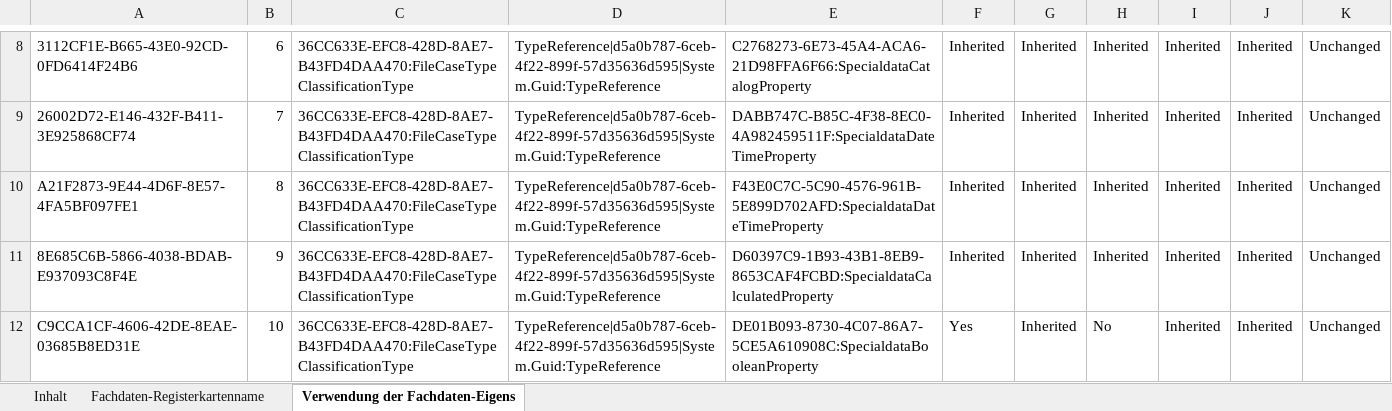
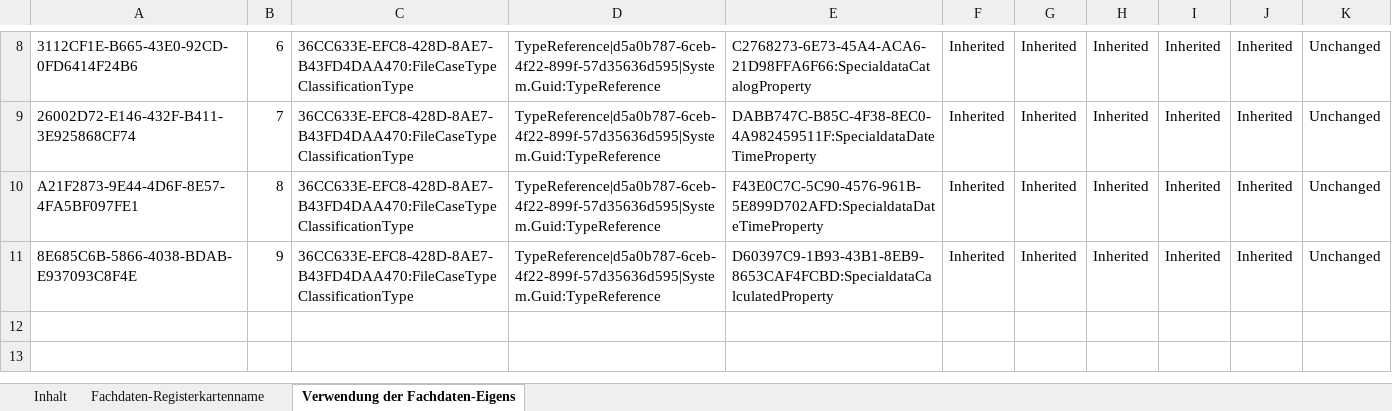
Before and after one commit to valonmamudi/geverbund, an Excel workbook: LHIND_Mitbericht/GS/09 FD_Zuordnung_Mitbeteiligt_Kanal_fuer_Fachdaten-Zuordnungen_06092019_003010.xlsx, sheet Verwendung der Fachdaten-Eigens, drawn as a sheet; only a part is shown, gaps mark what is left out; values as stored, in another font and other column widths than the file's, no borders; the diff names each change by its address in the sheet, - before the commit and + after, or states it on an @@ line.

```diff
--- a/LHIND_Mitbericht/GS/09 FD_Zuordnung_Mitbeteiligt_Kanal_fuer_Fachdaten-Zuordnungen_06092019_003010.xlsx (sheet Verwendung der Fachdaten-Eigens)
+++ b/LHIND_Mitbericht/GS/09 FD_Zuordnung_Mitbeteiligt_Kanal_fuer_Fachdaten-Zuordnungen_06092019_003010.xlsx (sheet Verwendung der Fachdaten-Eigens)
-row 12: C9CCA1CF-4606-42DE-8EAE-03685B8ED31E | 10 | 36CC633E-EFC8-428D-8AE7-B43FD4DAA470:FileCaseTypeClassificationType | TypeReference|d5a0b787-6ceb-4f22-899f-57d35636d595|System.Guid:TypeReference | DE01B093-8730-4C07-86A7-5CE5A610908C:SpecialdataBooleanProperty | Yes | Inherited | No | Inherited | Inherited | Unchanged
```
Also changed, not shown: sheet Inhalt, sheet Fachdaten-Registerkartenname, LHIND_Mitbericht/GS/06 Kanal_fuer_Fachdaten-Eigenschaften_06092019_003443.xlsx, LHIND_Mitbericht/GS/08 FD_Zuordnung_FFMitbericht_Kanal_fuer_Fachdaten-Zuordnungen_06092019_002629.xlsx, 3 other files.
